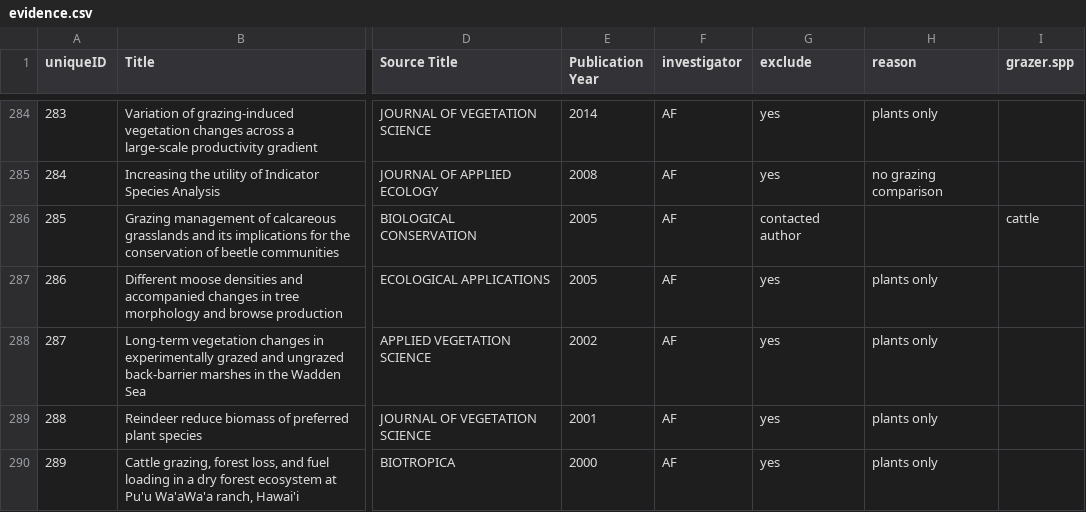
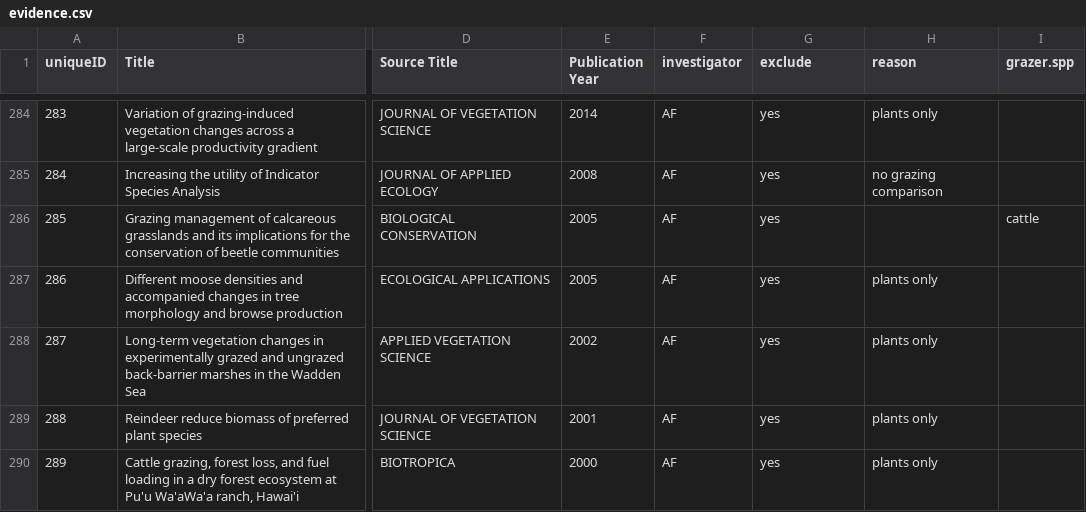
Before and after one commit to afilazzola/grazing.meta, a CSV file: data/evidence.csv, drawn as a sheet; only a part is shown, gaps mark what is left out; the diff names each change by its address in the sheet, - before the commit and + after, or states it on an @@ line.

Commit message:
processed data from author, 285

```diff
--- a/data/evidence.csv
+++ b/data/evidence.csv
-G286 (exclude): contacted author
+G286 (exclude): yes
```
Also changed, not shown: 1 other file.
